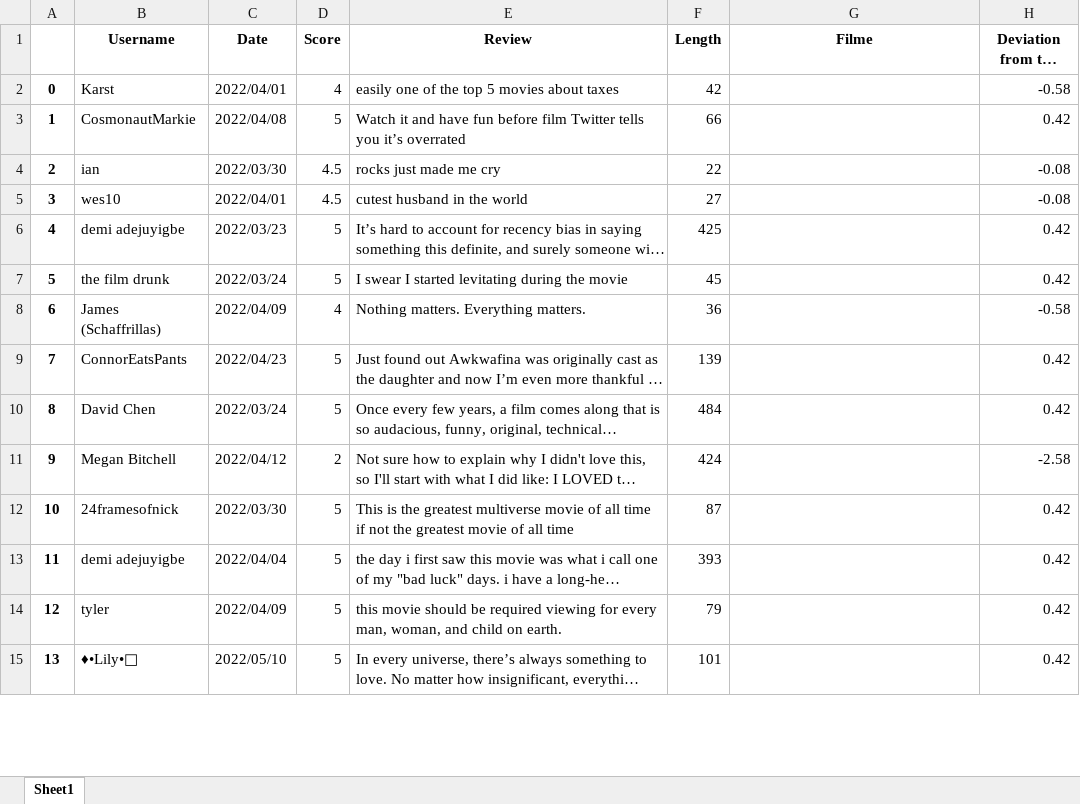
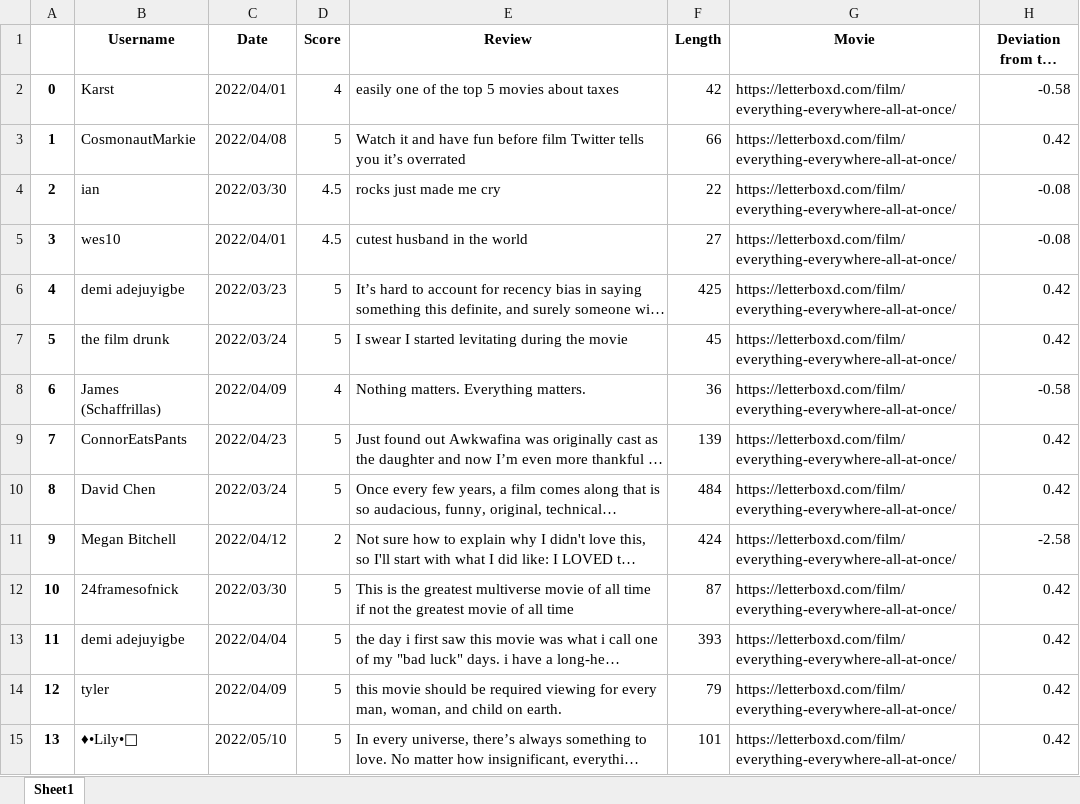
Before and after one commit to riqueu/a2-icd, an Excel workbook: letterboxd_scraping/reviews.xlsx, sheet Sheet1, drawn as a sheet; only a part is shown; long unchanged cells end in …; values as stored, in another font and other column widths than the file's, no borders; the diff covers the shown part only; the diff names each change by its address in the sheet, - before the commit and + after, or states it on an @@ line.

Commit message:
mudança função excel e correção nome filme

```diff
--- a/letterboxd_scraping/reviews.xlsx (sheet Sheet1)
+++ b/letterboxd_scraping/reviews.xlsx (sheet Sheet1)
-G1: Filme
+G1: Movie
-G2:G15 (Movie): (empty)
+G2:G15 (Movie): https://letterboxd.com/film/everything-everywhere-all-at-once/
```
Also changed, not shown: 96 edited cells elsewhere in this sheet, 6 other files.
